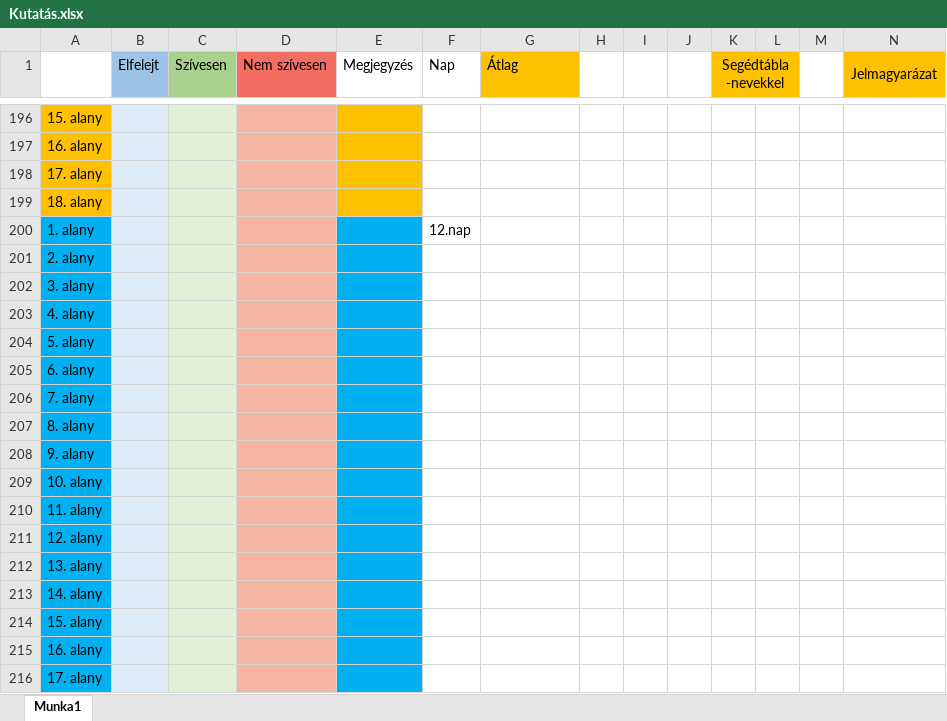
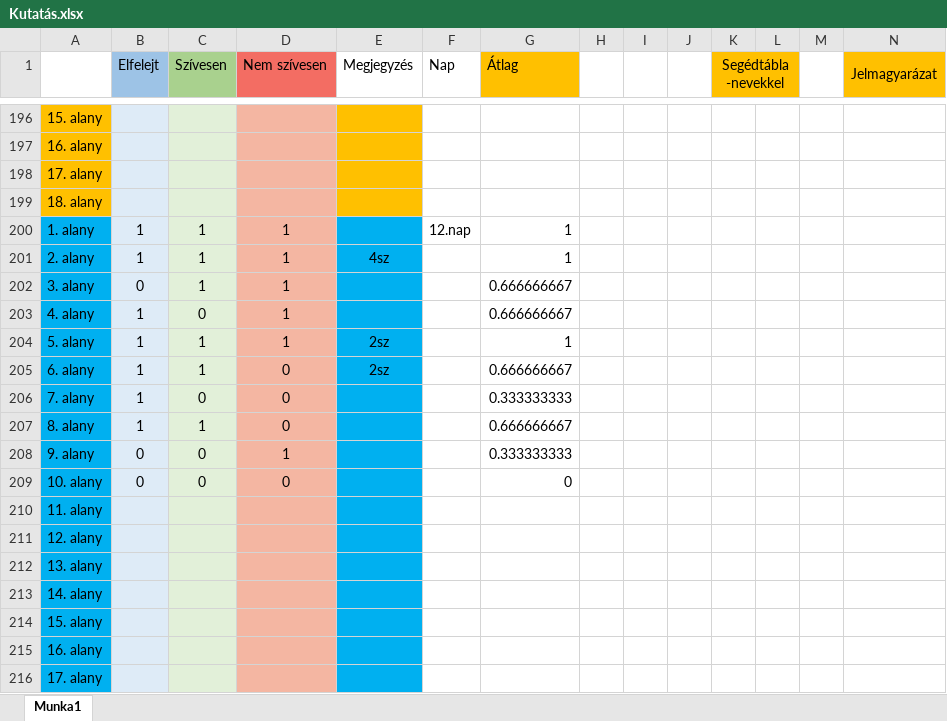
Before and after one commit to apalosaa4/Gamification, an Excel workbook: Egyéb/Kutatás.xlsx, sheet Munka1, drawn as a sheet; only a part is shown, gaps mark what is left out; values as stored, in another font and other column widths than the file's, no borders; removed rows and columns are numbered as before the commit, all else as after; rows hold the shown columns only; the diff covers the shown part only; the diff names each change by its address in the sheet, - before the commit and + after, or states it on an @@ line.

```diff
--- a/Egyéb/Kutatás.xlsx (sheet Munka1)
+++ b/Egyéb/Kutatás.xlsx (sheet Munka1)
-B200 (Elfelejt): (empty)
+B200 (Elfelejt): 1
-C200 (Szívesen): (empty)
+C200 (Szívesen): 1
-D200 (Nem szívesen): (empty)
+D200 (Nem szívesen): 1
-G200 (Átlag): (empty)
+G200 (Átlag): 1
-row 201: 2. alany
-row 202: 3. alany
-row 203: 4. alany
-row 204: 5. alany
-row 205: 6. alany
-row 206: 7. alany
-row 207: 8. alany
-row 208: 9. alany
-row 209: 10. alany
+row 201: 2. alany | 1 | 1 | 1 | 4sz |  | 1
+row 202: 3. alany | 0 | 1 | 1 |  |  | 0.666666667
+row 203: 4. alany | 1 | 0 | 1 |  |  | 0.666666667
+row 204: 5. alany | 1 | 1 | 1 | 2sz |  | 1
+row 205: 6. alany | 1 | 1 | 0 | 2sz |  | 0.666666667
+row 206: 7. alany | 1 | 0 | 0 |  |  | 0.333333333
+row 207: 8. alany | 1 | 1 | 0 |  |  | 0.666666667
+row 208: 9. alany | 0 | 0 | 1 |  |  | 0.333333333
+row 209: 10. alany | 0 | 0 | 0 |  |  | 0
```
Also changed, not shown: 20 added rows, 20 removed rows and 3 edited cells elsewhere in this sheet.
